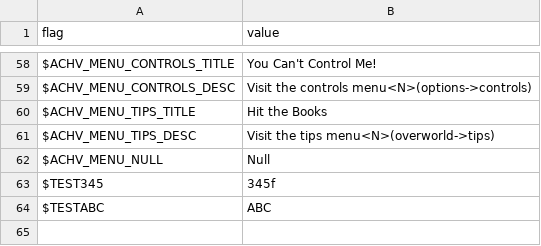
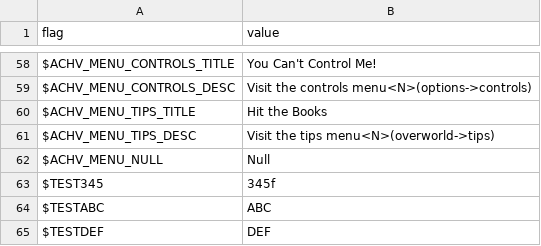
Before and after one commit to larsiusprime/defendersquest-loc, a TSV file: dq1_dx/en-US/achievements.tsv, drawn as a sheet; only a part is shown, gaps mark what is left out.

Commit message:
Update achievements.tsv

```diff
--- a/dq1_dx/en-US/achievements.tsv
+++ b/dq1_dx/en-US/achievements.tsv
@@ -64 +64,2 @@ $TEST345	345f
 $TESTABC	ABC
+$TESTDEF	DEF
```
